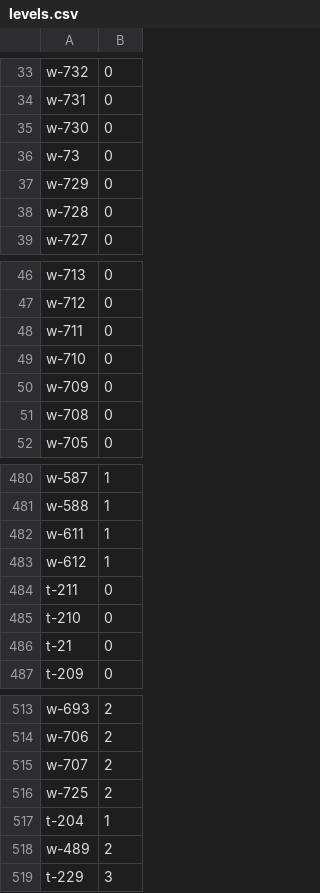
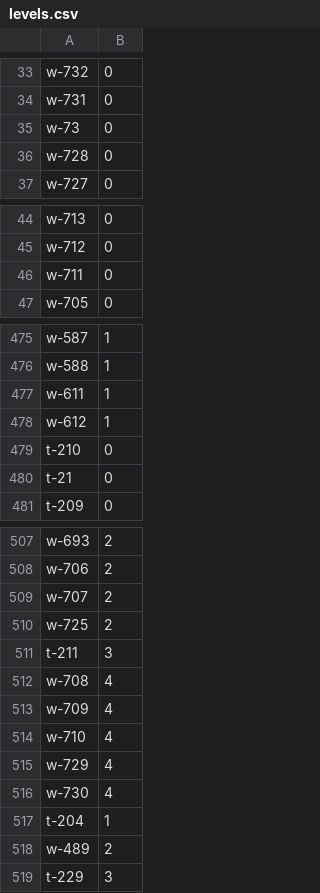
Before and after one commit to tsdye/lkfs-nantes, a CSV file: levels.csv, drawn as a sheet; only a part is shown, gaps mark what is left out.

```diff
--- a/levels.csv
+++ b/levels.csv
@@ -34,5 +34,3 @@ w-732,0
 w-731,0
-w-730,0
 w-73,0
-w-729,0
 w-728,0
@@ -48,5 +46,2 @@ w-712,0
 w-711,0
-w-710,0
-w-709,0
-w-708,0
 w-705,0
@@ -483,3 +478,2 @@ w-611,1
 w-612,1
-t-211,0
 t-210,0
@@ -516,2 +510,8 @@ w-707,2
 w-725,2
+t-211,3
+w-708,4
+w-709,4
+w-710,4
+w-729,4
+w-730,4
 t-204,1
```
Also changed, not shown: csv/lkfs-edges.csv, 4 other files.
